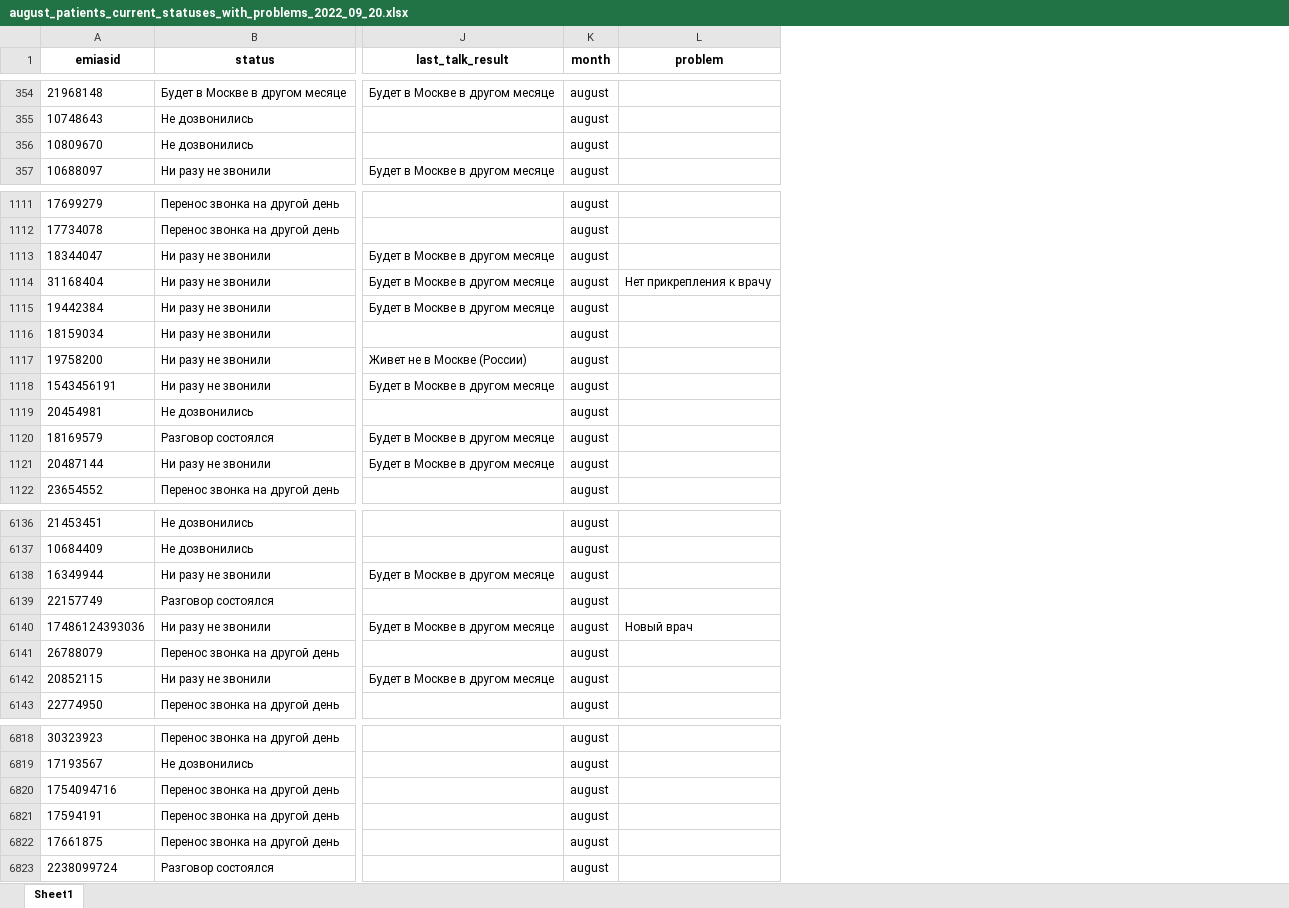
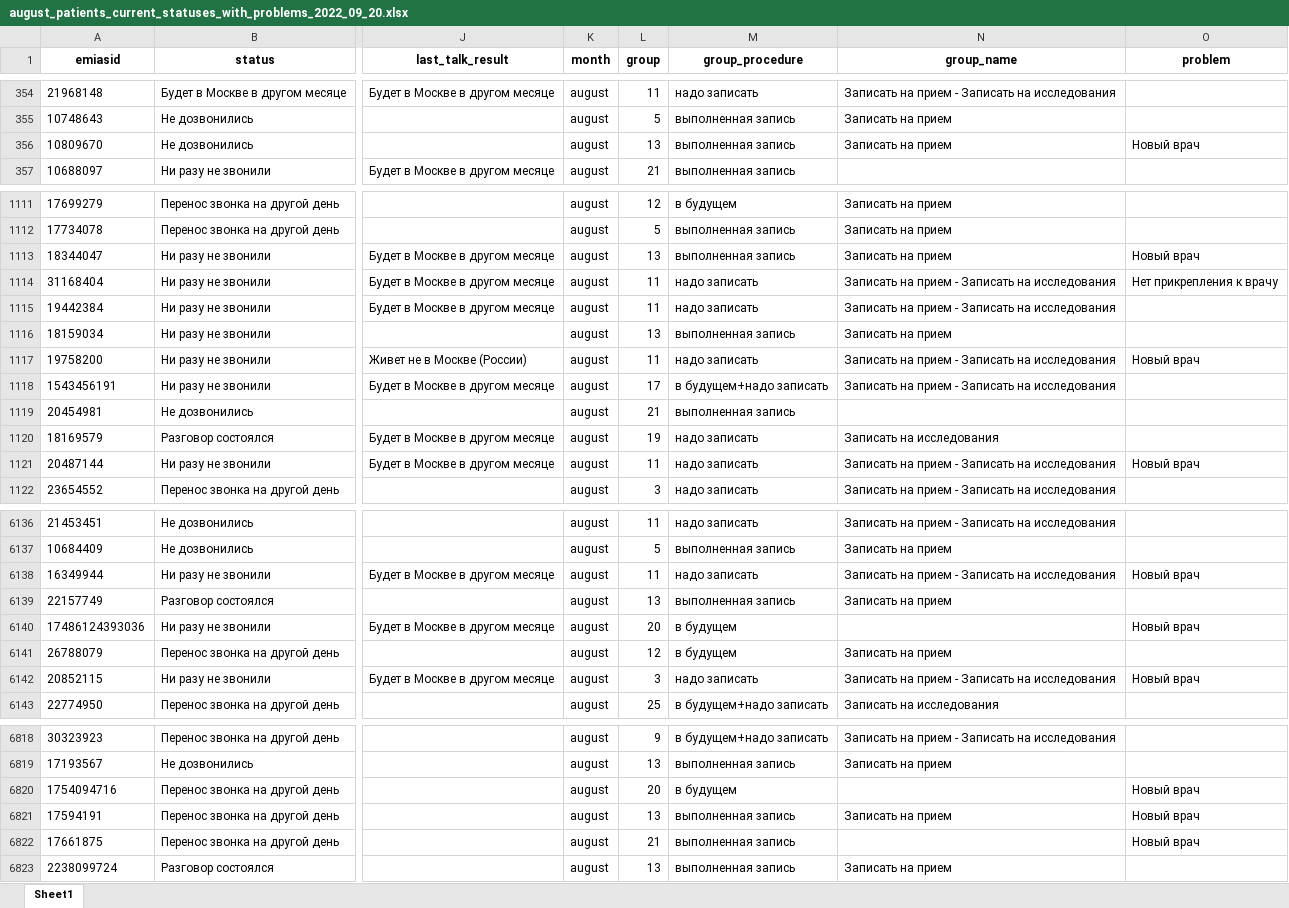
Before and after one commit to muradsatbi/final_framework, an Excel workbook: merged_statuses/august_patients_current_statuses_with_problems_2022_09_20.xlsx, sheet Sheet1, drawn as a sheet; only a part is shown, gaps mark what is left out; values as stored, in another font and other column widths than the file's, no borders; addresses are those after the commit; the diff covers the shown part only; the diff names each change by its address in the sheet, - before the commit and + after, or states it on an @@ line.

```diff
--- a/merged_statuses/august_patients_current_statuses_with_problems_2022_09_20.xlsx (sheet Sheet1)
+++ b/merged_statuses/august_patients_current_statuses_with_problems_2022_09_20.xlsx (sheet Sheet1)
+column L (group), rows 354-357: 11 | 5 | 13 | 21; rows 1111-1122: 12 | 5 | 13 | 11 | 11 | 13 | 11 | 17 | 21 | 19 | 11 | 3; rows 6136-6143: 11 | 5 | 11 | 13 | 20 | 12 | 3 | 25; rows 6818-6823: 9 | 13 | 20 | 13 | 21 | 13
+column M (group_procedure), rows 354-357: надо записать | выполненная запись | выполненная запись | выполненная запись; rows 1111-1122: в будущем | выполненная запись | выполненная запись | надо записать | надо записать | выполненная запись | надо записать | в будущем+надо записать | выполненная запись | надо записать | надо записать | надо записать; rows 6136-6143: надо записать | выполненная запись | надо записать | выполненная запись | в будущем | в будущем | надо записать | в будущем+надо записать; rows 6818-6823: в будущем+надо записать | выполненная запись | в будущем | выполненная запись | выполненная запись | выполненная запись
+column N (group_name), rows 354-356: Записать на прием - Записать на исследования | Записать на прием | Записать на прием; rows 1111-1122: Записать на прием | Записать на прием | Записать на прием | Записать на прием - Записать на исследования | Записать на прием - Записать на исследования | Записать на прием | Записать на прием - Записать на исследования | Записать на прием - Записать на исследования |  | Записать на исследования | Записать на прием - Записать на исследования | Записать на прием - Записать на исследования; rows 6136-6143: Записать на прием - Записать на исследования | Записать на прием | Записать на прием - Записать на исследования | Записать на прием |  | Записать на прием | Записать на прием - Записать на исследования | Записать на исследования; rows 6818-6823: Записать на прием - Записать на исследования | Записать на прием |  | Записать на прием |  | Записать на прием
-O356 (problem): (empty)
+O356 (problem): Новый врач
-O1113 (problem): (empty)
+O1113 (problem): Новый врач
-O1117 (problem): (empty)
+O1117 (problem): Новый врач
-O1121 (problem): (empty)
+O1121 (problem): Новый врач
-O6138 (problem): (empty)
+O6138 (problem): Новый врач
-O6142 (problem): (empty)
+O6142 (problem): Новый врач
-O6820:O6822 (problem): (empty)
+O6820:O6822 (problem): Новый врач
```
Also changed, not shown: 77 edited cells elsewhere in this sheet, doctor_fio_list.xlsx, 18 other files.
